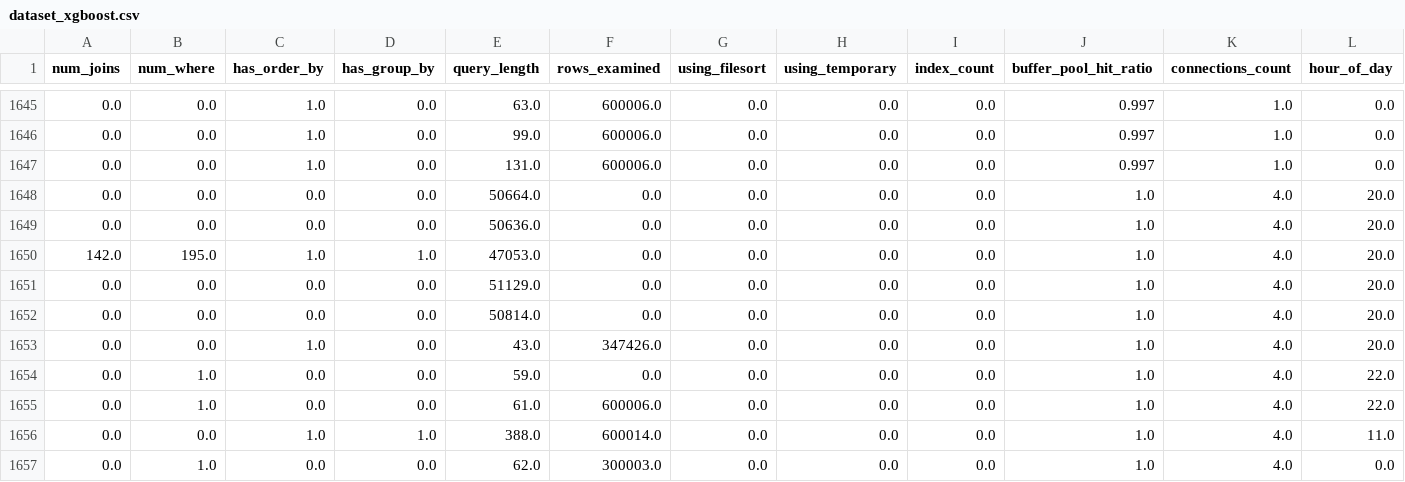
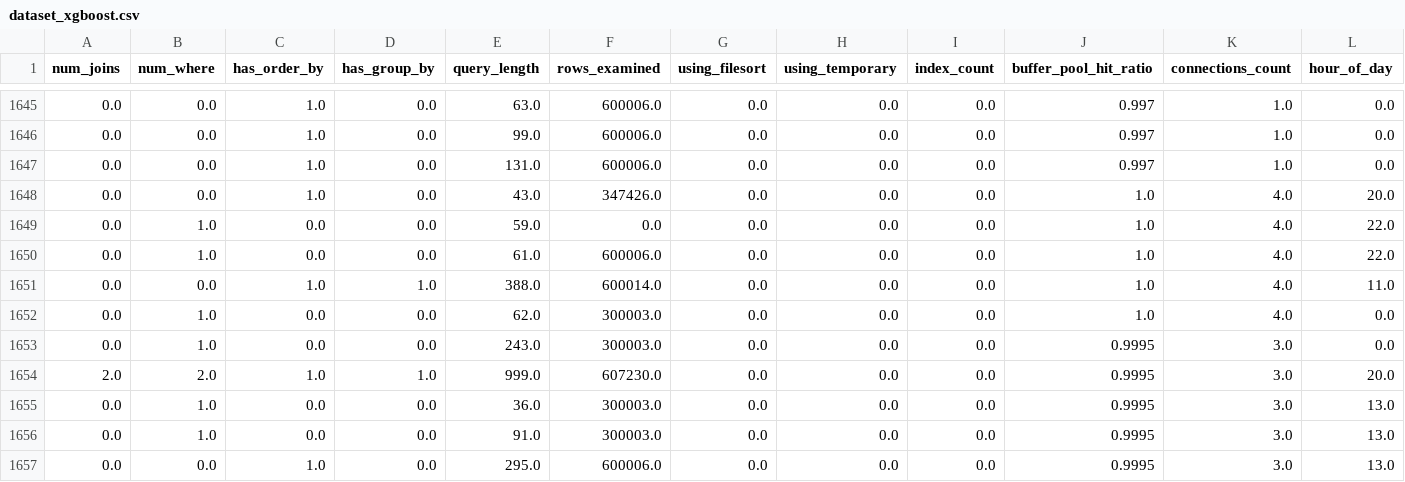
Before and after one commit to hanana217/APBD, a CSV file: data/exports/dataset_xgboost.csv, drawn as a sheet; only a part is shown, gaps mark what is left out; the shorter side is filled out with more unchanged rows; rows hold the shown columns only; the diff names each change by its address in the sheet, - before the commit and + after, or states it on an @@ line.

```diff
--- a/data/exports/dataset_xgboost.csv
+++ b/data/exports/dataset_xgboost.csv
-row 1648: 0.0 | 0.0 | 0.0 | 0.0 | 50664.0 | 0.0 | 0.0 | 0.0 | 0.0 | 1.0 | 4.0 | 20.0
-row 1649: 0.0 | 0.0 | 0.0 | 0.0 | 50636.0 | 0.0 | 0.0 | 0.0 | 0.0 | 1.0 | 4.0 | 20.0
-row 1650: 142.0 | 195.0 | 1.0 | 1.0 | 47053.0 | 0.0 | 0.0 | 0.0 | 0.0 | 1.0 | 4.0 | 20.0
-row 1651: 0.0 | 0.0 | 0.0 | 0.0 | 51129.0 | 0.0 | 0.0 | 0.0 | 0.0 | 1.0 | 4.0 | 20.0
-row 1652: 0.0 | 0.0 | 0.0 | 0.0 | 50814.0 | 0.0 | 0.0 | 0.0 | 0.0 | 1.0 | 4.0 | 20.0
```
Also changed, not shown: data/exports/dataset_lightgbm.csv.
